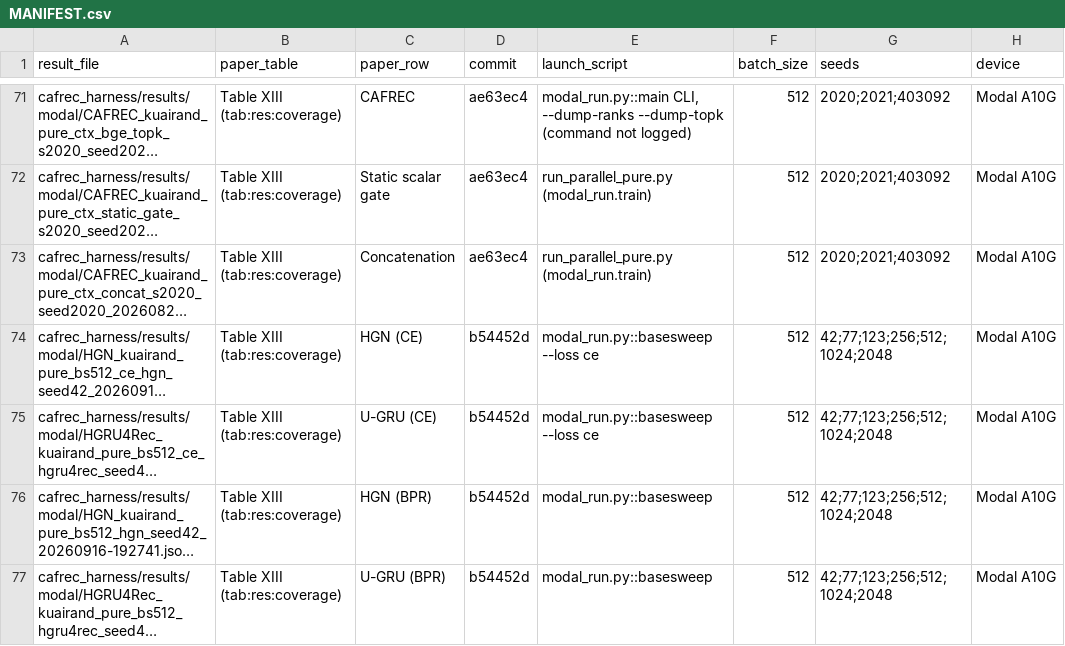
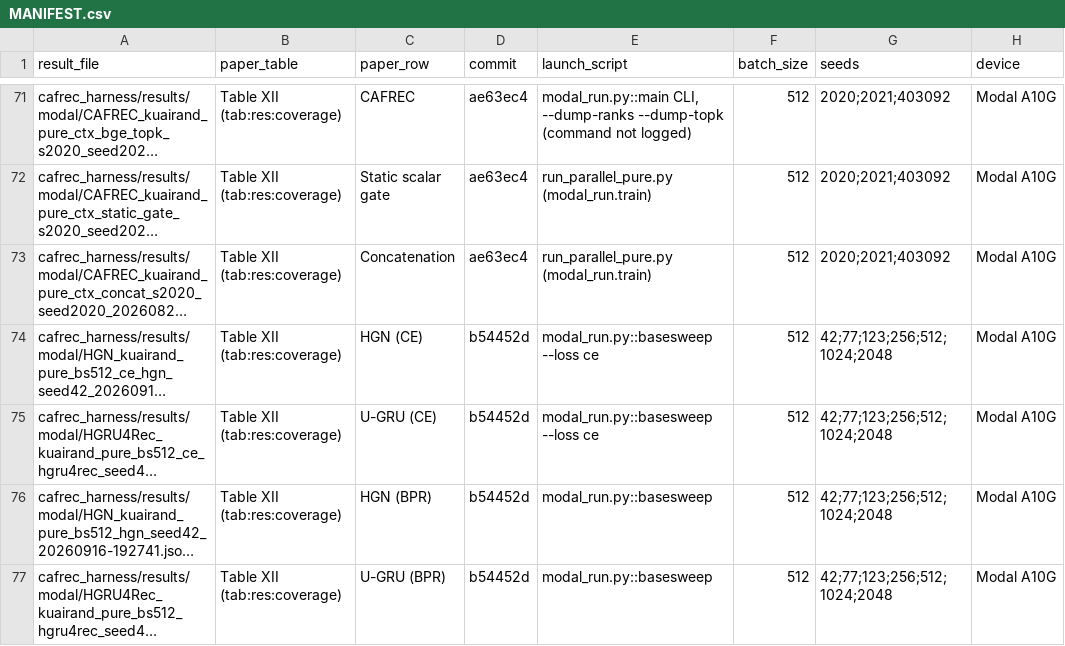
Before and after one commit to Ronan-Francis/CAFREC, a CSV file: cafrec_harness/results/MANIFEST.csv, drawn as a sheet; only a part is shown, gaps mark what is left out; long unchanged cells end in …; the diff covers the shown part only; the diff names each change by its address in the sheet, - before the commit and + after, or states it on an @@ line.

Commit message:
Add per-user demo, coverage permutation and best-epoch analyses
- demo_recommend.py: per-user context, ranks and top-10 lists (used in the screencast)
- analyze_coverage_permutation.py, extract_best_epochs.py and their outputs
- Tuned CAFREC Modal run JSONs (10 seeds) and paper audits up to 2026-10-25
- Update MANIFEST.csv

```diff
--- a/cafrec_harness/results/MANIFEST.csv
+++ b/cafrec_harness/results/MANIFEST.csv
-B71:B77 (paper_table): Table XIII (tab:res:coverage)
+B71:B77 (paper_table): Table XII (tab:res:coverage)
```
Also changed, not shown: 1 added row and 59 edited cells elsewhere in this file, 25 other files.
